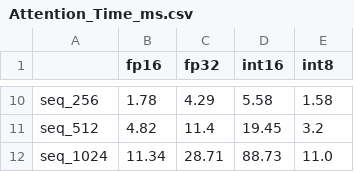
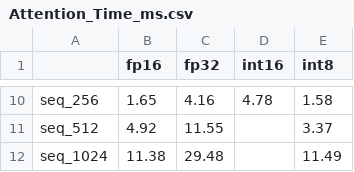
Before and after one commit to KwanyoungCho/llama_hexagon, a CSV file: prebuilts/QNN_SDK/qairt/2.35.0.250530/examples/QNN/MatMulBenchmark/matmul_results/Attention_Time_ms.csv, drawn as a sheet; only a part is shown, gaps mark what is left out; the diff covers the shown part only; the diff names each change by its address in the sheet, - before the commit and + after, or states it on an @@ line.

```diff
--- a/prebuilts/QNN_SDK/qairt/2.35.0.250530/examples/QNN/MatMulBenchmark/matmul_results/Attention_Time_ms.csv
+++ b/prebuilts/QNN_SDK/qairt/2.35.0.250530/examples/QNN/MatMulBenchmark/matmul_results/Attention_Time_ms.csv
-B10 (fp16): 1.78
+B10 (fp16): 1.65
-C10 (fp32): 4.29
+C10 (fp32): 4.16
-D10 (int16): 5.58
+D10 (int16): 4.78
-B11 (fp16): 4.82
+B11 (fp16): 4.92
-C11 (fp32): 11.4
+C11 (fp32): 11.55
-D11 (int16): 19.45
+D11 (int16): (empty)
-E11 (int8): 3.2
+E11 (int8): 3.37
-B12 (fp16): 11.34
+B12 (fp16): 11.38
-C12 (fp32): 28.71
+C12 (fp32): 29.48
-D12 (int16): 88.73
+D12 (int16): (empty)
-E12 (int8): 11.0
+E12 (int8): 11.49
```
Also changed, not shown: 30 edited cells elsewhere in this file, prebuilts/QNN_SDK/qairt/2.35.0.250530/examples/QNN/MatMulBenchmark/matmul_results/Attention_GFLOPS.csv, prebuilts/QNN_SDK/qairt/2.35.0.250530/examples/QNN/MatMulBenchmark/matmul_results/FFN_Down_GFLOPS.csv, 11 other files.
